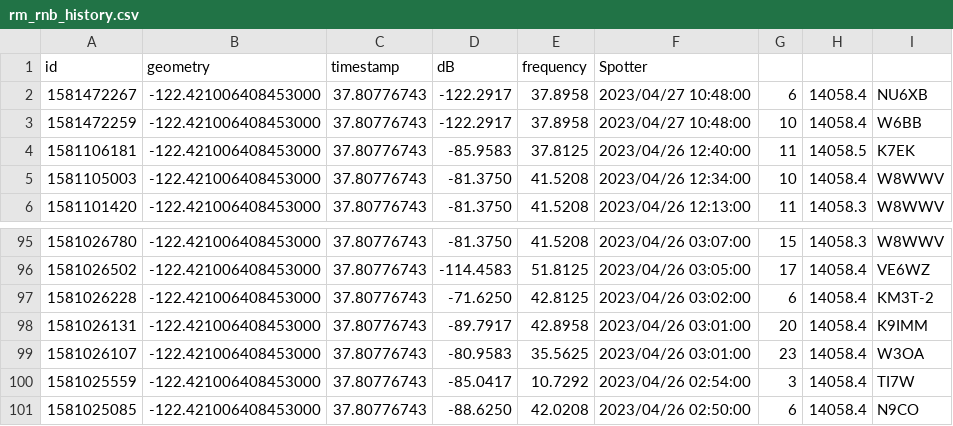
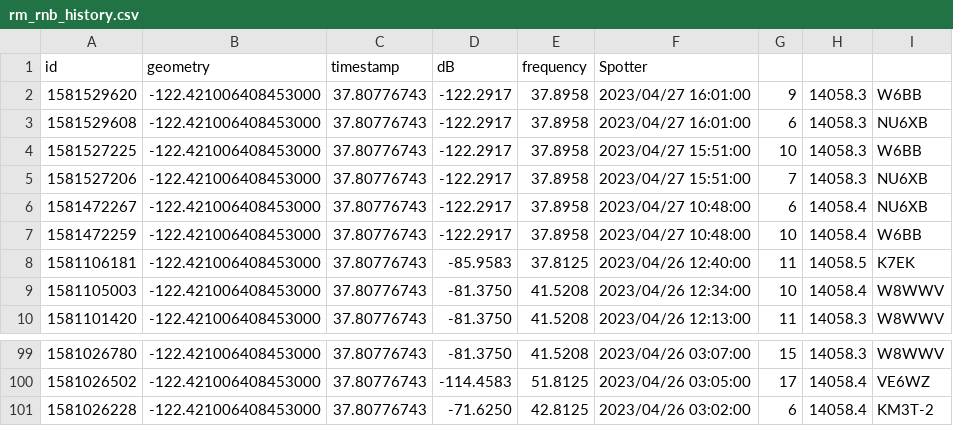
Before and after one commit to hcarter333/rm-rbn-history, a CSV file: rm_rnb_history.csv, drawn as a sheet; only a part is shown, gaps mark what is left out; removed rows and columns are numbered as before the commit, all else as after; the diff names each change by its address in the sheet, - before the commit and + after, or states it on an @@ line.

```diff
--- a/rm_rnb_history.csv
+++ b/rm_rnb_history.csv
+row 2: 1581529620 | -122.421006408453000 | 37.80776743 | -122.2917 | 37.8958 | 2023/04/27 16:01:00 | 9 | 14058.3 | W6BB
+row 3: 1581529608 | -122.421006408453000 | 37.80776743 | -122.2917 | 37.8958 | 2023/04/27 16:01:00 | 6 | 14058.3 | NU6XB
+row 4: 1581527225 | -122.421006408453000 | 37.80776743 | -122.2917 | 37.8958 | 2023/04/27 15:51:00 | 10 | 14058.3 | W6BB
+row 5: 1581527206 | -122.421006408453000 | 37.80776743 | -122.2917 | 37.8958 | 2023/04/27 15:51:00 | 7 | 14058.3 | NU6XB
-row 98: 1581026131 | -122.421006408453000 | 37.80776743 | -89.7917 | 42.8958 | 2023/04/26 03:01:00 | 20 | 14058.4 | K9IMM
-row 99: 1581026107 | -122.421006408453000 | 37.80776743 | -80.9583 | 35.5625 | 2023/04/26 03:01:00 | 23 | 14058.4 | W3OA
-row 100: 1581025559 | -122.421006408453000 | 37.80776743 | -85.0417 | 10.7292 | 2023/04/26 02:54:00 | 3 | 14058.4 | TI7W
-row 101: 1581025085 | -122.421006408453000 | 37.80776743 | -88.6250 | 42.0208 | 2023/04/26 02:50:00 | 6 | 14058.4 | N9CO
```
Also changed, not shown: rm_rnb_history_pres.csv, 2 other files.
